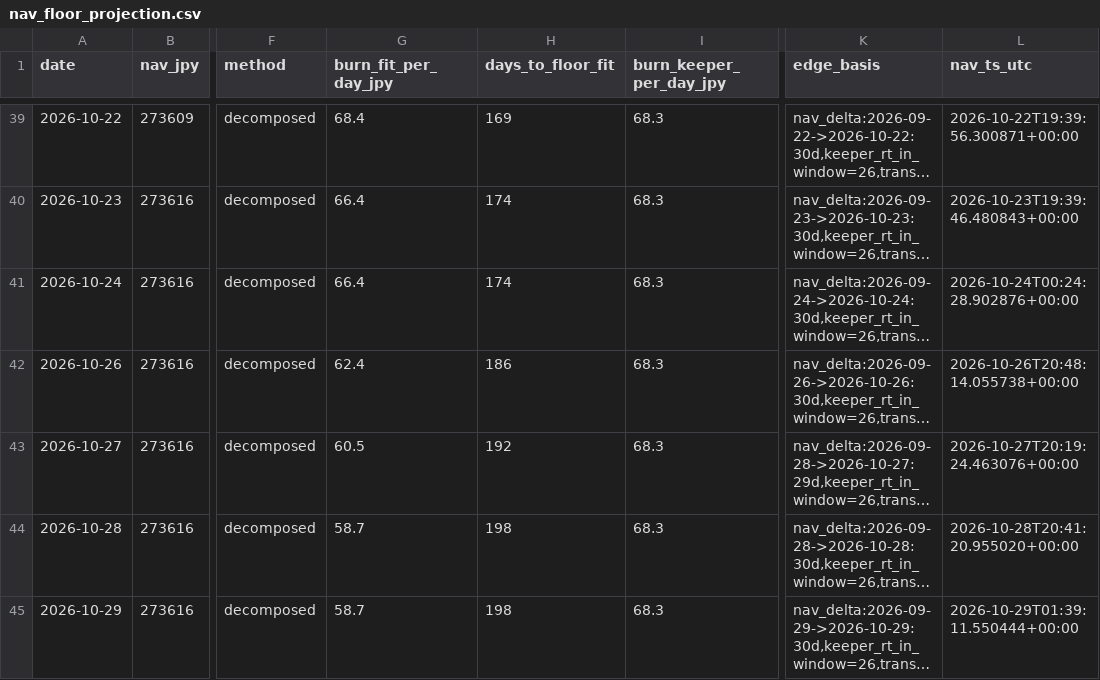
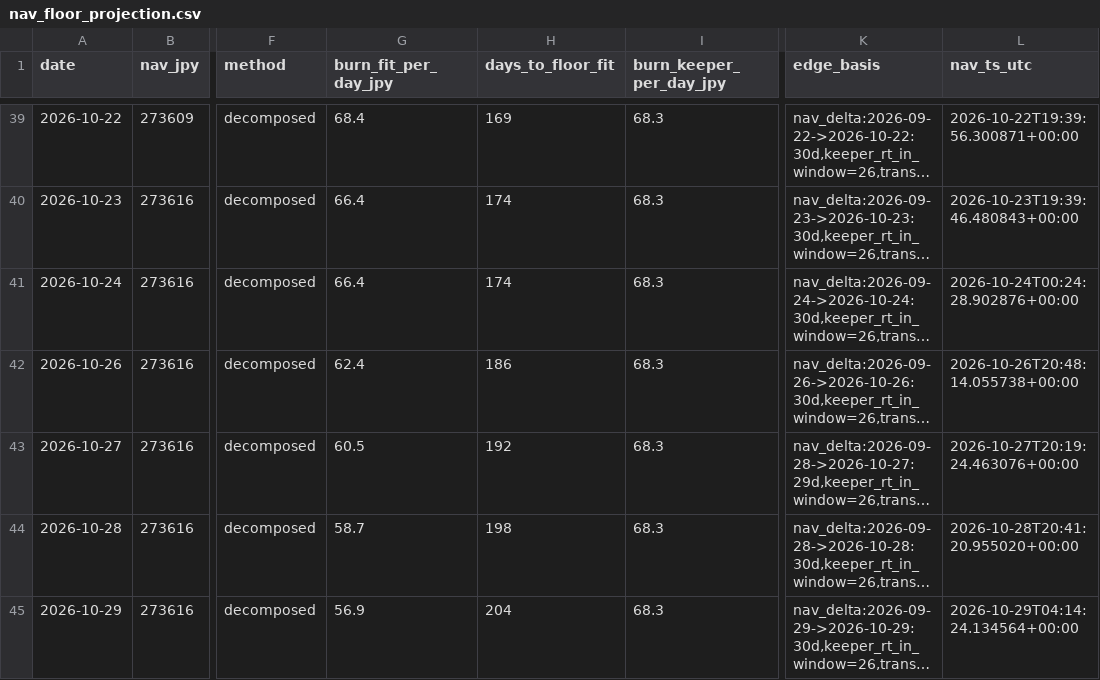
Before and after one commit to olehakengo-svg/fx-ai-trader, a CSV file: data/monitoring/nav_floor_projection.csv, drawn as a sheet; only a part is shown, gaps mark what is left out; long unchanged cells end in …; the diff names each change by its address in the sheet, - before the commit and + after, or states it on an @@ line.

```diff
--- a/data/monitoring/nav_floor_projection.csv
+++ b/data/monitoring/nav_floor_projection.csv
-G45 (burn_fit_per_day_jpy): 58.7
+G45 (burn_fit_per_day_jpy): 56.9
-H45 (days_to_floor_fit): 198
+H45 (days_to_floor_fit): 204
-L45 (nav_ts_utc): 2026-10-29T01:39:11.550444+00:00
+L45 (nav_ts_utc): 2026-10-29T04:14:24.134564+00:00
```
Also changed, not shown: 2 other files.
